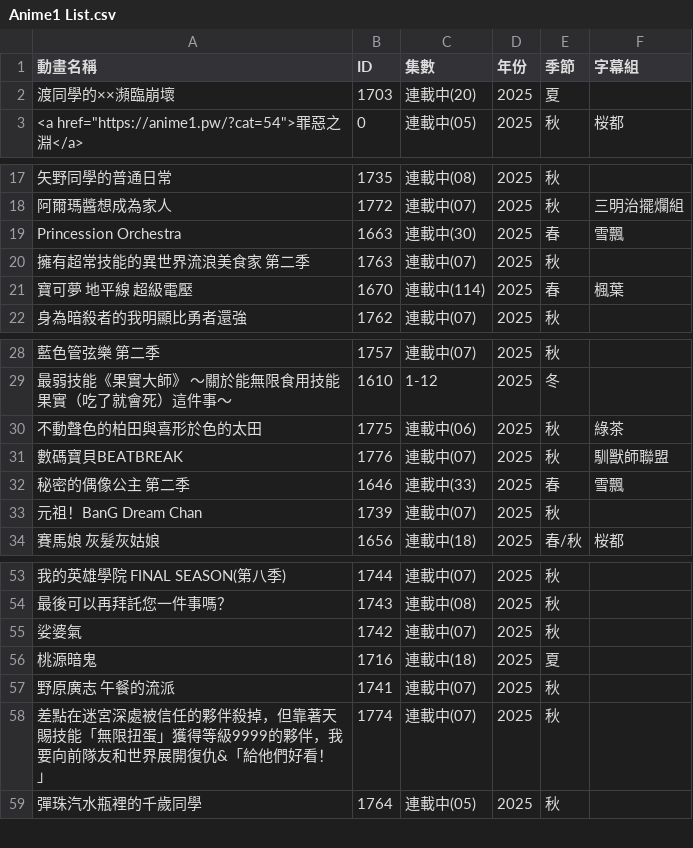
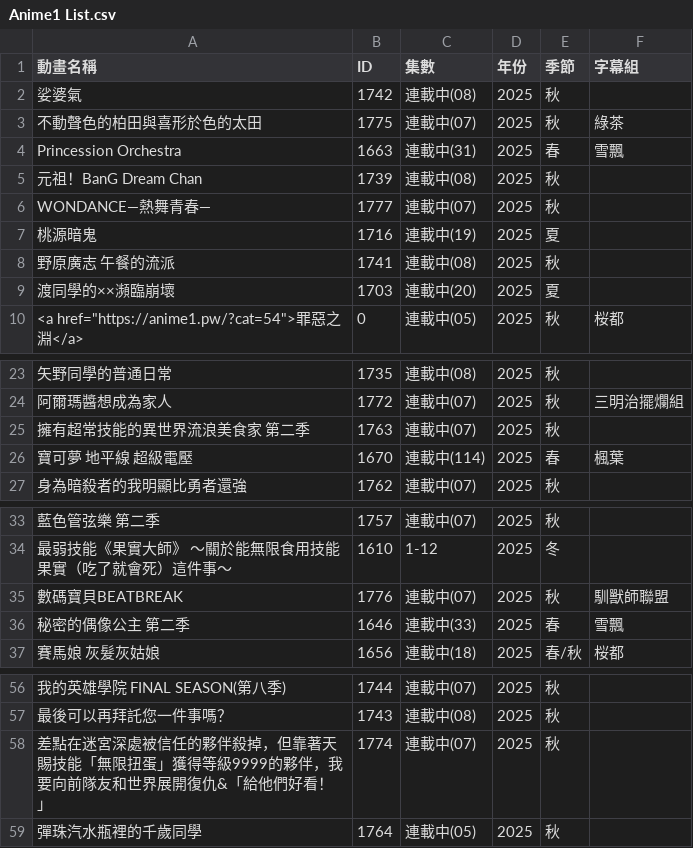
Before and after one commit to HeiTang/Anime1-Data, a CSV file: Anime1 List.csv, drawn as a sheet; only a part is shown, gaps mark what is left out; removed rows and columns are numbered as before the commit, all else as after; the diff covers the shown part only; the diff names each change by its address in the sheet, - before the commit and + after, or states it on an @@ line.

Commit message:
Doc: Upgrade Anime1 List

```diff
--- a/Anime1 List.csv
+++ b/Anime1 List.csv
+row 2: 娑婆氣 | 1742 | 連載中(08) | 2025 | 秋
+row 3: 不動聲色的柏田與喜形於色的太田 | 1775 | 連載中(07) | 2025 | 秋 | 綠茶
+row 4: Princession Orchestra | 1663 | 連載中(31) | 2025 | 春 | 雪飄
+row 5: 元祖！BanG Dream Chan | 1739 | 連載中(08) | 2025 | 秋
+row 6: WONDANCE—熱舞青春— | 1777 | 連載中(07) | 2025 | 秋
+row 7: 桃源暗鬼 | 1716 | 連載中(19) | 2025 | 夏
+row 8: 野原廣志 午餐的流派 | 1741 | 連載中(08) | 2025 | 秋
-row 19: Princession Orchestra | 1663 | 連載中(30) | 2025 | 春 | 雪飄
-row 30: 不動聲色的柏田與喜形於色的太田 | 1775 | 連載中(06) | 2025 | 秋 | 綠茶
-row 33: 元祖！BanG Dream Chan | 1739 | 連載中(07) | 2025 | 秋
-row 55: 娑婆氣 | 1742 | 連載中(07) | 2025 | 秋
-row 56: 桃源暗鬼 | 1716 | 連載中(18) | 2025 | 夏
-row 57: 野原廣志 午餐的流派 | 1741 | 連載中(07) | 2025 | 秋
```
Also changed, not shown: 1 removed row elsewhere in this file, 1 other file.
